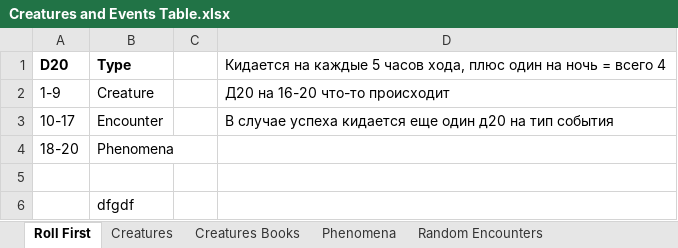
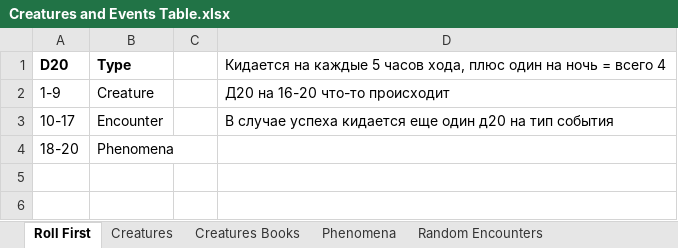
Before and after one commit to ZiCold/NumeneraAppFiles, an Excel workbook: Creatures and Events Table.xlsx, sheet Roll First, drawn as a sheet; values as stored, in another font and other column widths than the file's, no borders; the diff names each change by its address in the sheet, - before the commit and + after, or states it on an @@ line.

```diff
--- a/Creatures and Events Table.xlsx (sheet Roll First)
+++ b/Creatures and Events Table.xlsx (sheet Roll First)
-row 5: (empty)
-row 6:  | dfgdf
```
Also changed, not shown: 3 other files.
